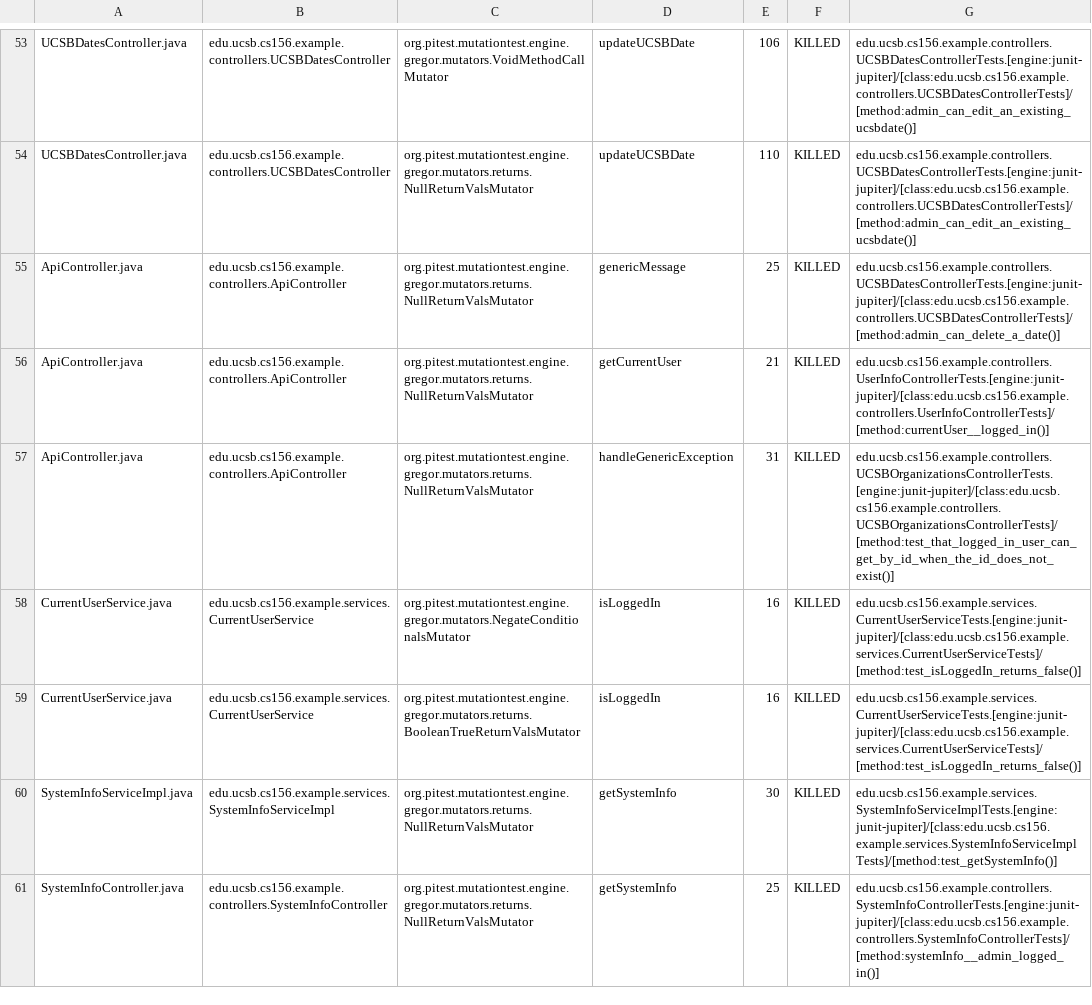
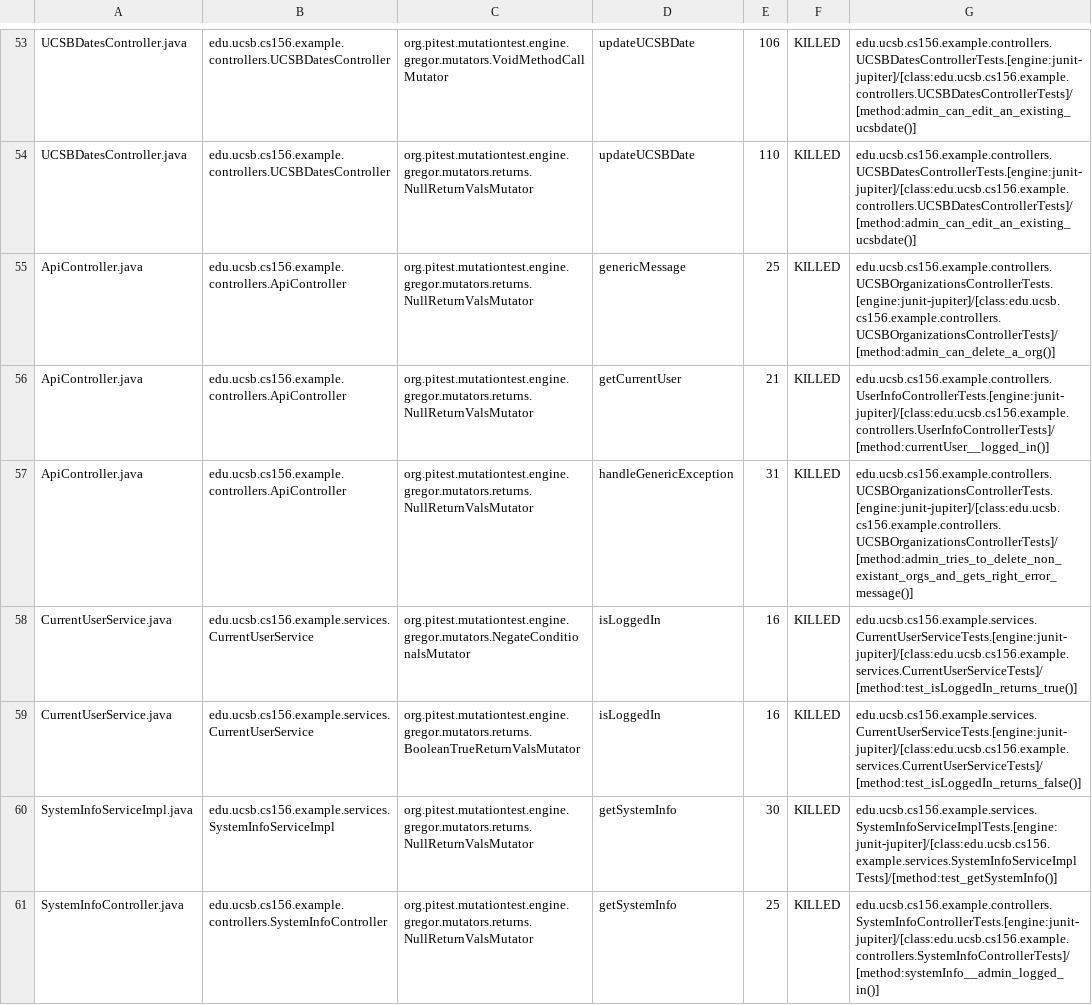
Before and after one commit to ucsb-cs156-s24/team02-s24-4pm-7, a CSV file: pitest/mutations.csv, drawn as a sheet; only a part is shown, gaps mark what is left out.

Commit message:
Deploying to gh-pages from @ ucsb-cs156-s24/team02-s24-4pm-7@232d40029c5dfcc9b356a929bc92fa89dd4a145e 🚀

```diff
--- a/pitest/mutations.csv
+++ b/pitest/mutations.csv
@@ -54,6 +54,6 @@ UCSBDatesController.java,edu.ucsb.cs156.example.controllers.UCSBDatesController,
 UCSBDatesController.java,edu.ucsb.cs156.example.controllers.UCSBDatesController,org.pitest.mutationtest.engine.gregor.mutators.returns.NullReturnValsMutator,updateUCSBDate,110,KILLED,edu.ucsb.cs156.example.controllers.UCSBDatesControllerTests.[engine:junit-jupiter]/[class:edu.ucsb.cs156.example.controllers.UCSBDatesControllerTests]/[method:admin_can_edit_an_existing_ucsbdate()]
-ApiController.java,edu.ucsb.cs156.example.controllers.ApiController,org.pitest.mutationtest.engine.gregor.mutators.returns.NullReturnValsMutator,genericMessage,25,KILLED,edu.ucsb.cs156.example.controllers.UCSBDatesControllerTests.[engine:junit-jupiter]/[class:edu.ucsb.cs156.example.controllers.UCSBDatesControllerTests]/[method:admin_can_delete_a_date()]
+ApiController.java,edu.ucsb.cs156.example.controllers.ApiController,org.pitest.mutationtest.engine.gregor.mutators.returns.NullReturnValsMutator,genericMessage,25,KILLED,edu.ucsb.cs156.example.controllers.UCSBOrganizationsControllerTests.[engine:junit-jupiter]/[class:edu.ucsb.cs156.example.controllers.UCSBOrganizationsControllerTests]/[method:admin_can_delete_a_org()]
 ApiController.java,edu.ucsb.cs156.example.controllers.ApiController,org.pitest.mutationtest.engine.gregor.mutators.returns.NullReturnValsMutator,getCurrentUser,21,KILLED,edu.ucsb.cs156.example.controllers.UserInfoControllerTests.[engine:junit-jupiter]/[class:edu.ucsb.cs156.example.controllers.UserInfoControllerTests]/[method:currentUser__logged_in()]
-ApiController.java,edu.ucsb.cs156.example.controllers.ApiController,org.pitest.mutationtest.engine.gregor.mutators.returns.NullReturnValsMutator,handleGenericException,31,KILLED,edu.ucsb.cs156.example.controllers.UCSBOrganizationsControllerTests.[engine:junit-jupiter]/[class:edu.ucsb.cs156.example.controllers.UCSBOrganizationsControllerTests]/[method:test_that_logged_in_user_can_get_by_id_when_the_id_does_not_exist()]
-CurrentUserService.java,edu.ucsb.cs156.example.services.CurrentUserService,org.pitest.mutationtest.engine.gregor.mutators.NegateConditionalsMutator,isLoggedIn,16,KILLED,edu.ucsb.cs156.example.services.CurrentUserServiceTests.[engine:junit-jupiter]/[class:edu.ucsb.cs156.example.services.CurrentUserServiceTests]/[method:test_isLoggedIn_returns_false()]
+ApiController.java,edu.ucsb.cs156.example.controllers.ApiController,org.pitest.mutationtest.engine.gregor.mutators.returns.NullReturnValsMutator,handleGenericException,31,KILLED,edu.ucsb.cs156.example.controllers.UCSBOrganizationsControllerTests.[engine:junit-jupiter]/[class:edu.ucsb.cs156.example.controllers.UCSBOrganizationsControllerTests]/[method:admin_tries_to_delete_non_existant_orgs_and_gets_right_error_message()]
+CurrentUserService.java,edu.ucsb.cs156.example.services.CurrentUserService,org.pitest.mutationtest.engine.gregor.mutators.NegateConditionalsMutator,isLoggedIn,16,KILLED,edu.ucsb.cs156.example.services.CurrentUserServiceTests.[engine:junit-jupiter]/[class:edu.ucsb.cs156.example.services.CurrentUserServiceTests]/[method:test_isLoggedIn_returns_true()]
 CurrentUserService.java,edu.ucsb.cs156.example.services.CurrentUserService,org.pitest.mutationtest.engine.gregor.mutators.returns.BooleanTrueReturnValsMutator,isLoggedIn,16,KILLED,edu.ucsb.cs156.example.services.CurrentUserServiceTests.[engine:junit-jupiter]/[class:edu.ucsb.cs156.example.services.CurrentUserServiceTests]/[method:test_isLoggedIn_returns_false()]
```
Also changed, not shown: 12 other files.
